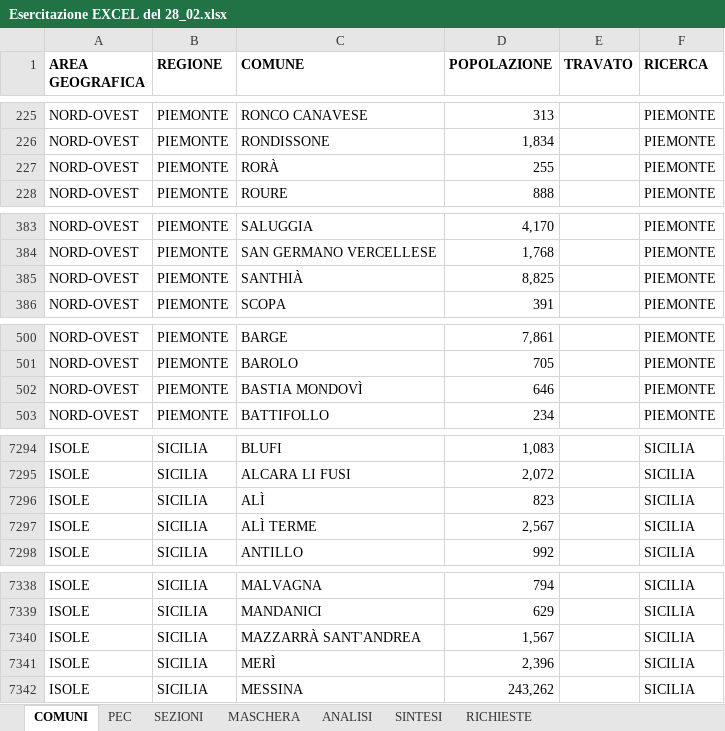
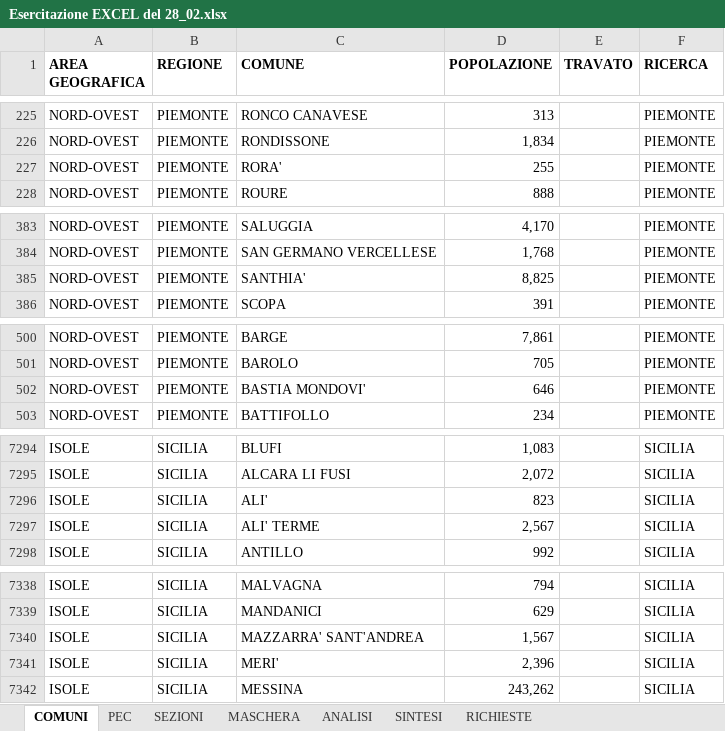
Before and after one commit to den-bos/Epicode, an Excel workbook: Esercitazione EXCEL del 28_02.xlsx, sheet COMUNI, drawn as a sheet; only a part is shown, gaps mark what is left out; values as stored, in another font and other column widths than the file's, no borders; the diff covers the shown part only; the diff names each change by its address in the sheet, - before the commit and + after, or states it on an @@ line.

```diff
--- a/Esercitazione EXCEL del 28_02.xlsx (sheet COMUNI)
+++ b/Esercitazione EXCEL del 28_02.xlsx (sheet COMUNI)
-C227 (COMUNE): RORÀ
+C227 (COMUNE): RORA'
-C385 (COMUNE): SANTHIÀ
+C385 (COMUNE): SANTHIA'
-C502 (COMUNE): BASTIA MONDOVÌ
+C502 (COMUNE): BASTIA MONDOVI'
-C7296 (COMUNE): ALÌ
+C7296 (COMUNE): ALI'
-C7297 (COMUNE): ALÌ TERME
+C7297 (COMUNE): ALI' TERME
-C7340 (COMUNE): MAZZARRÀ SANT'ANDREA
+C7340 (COMUNE): MAZZARRA' SANT'ANDREA
-C7341 (COMUNE): MERÌ
+C7341 (COMUNE): MERI'
```
Also changed, not shown: 49 edited cells elsewhere in this sheet, sheet MASCHERA, sheet ANALISI.
